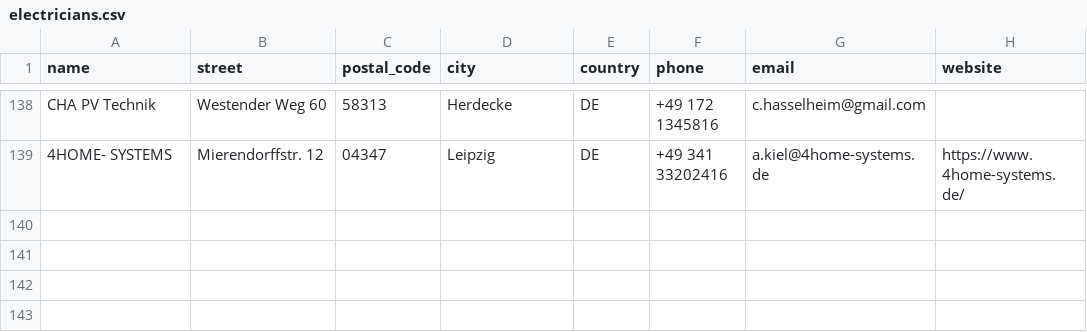
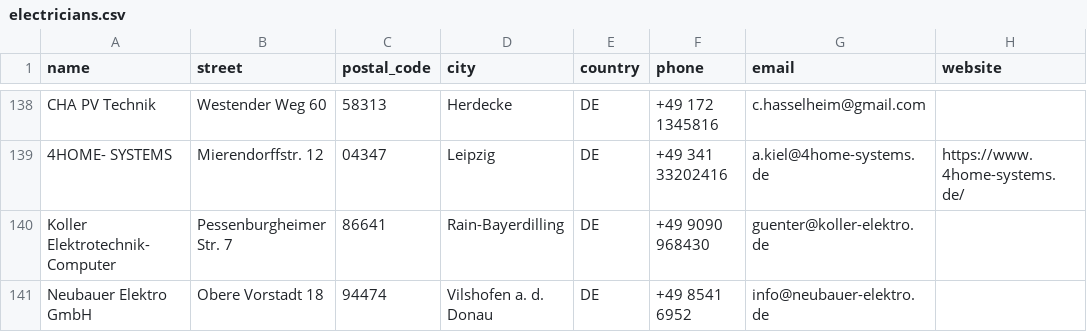
Before and after one commit to Tinkerforge/warp-charger, a CSV file: warp-charger.com/data/electricians.csv, drawn as a sheet; only a part is shown, gaps mark what is left out; the diff names each change by its address in the sheet, - before the commit and + after, or states it on an @@ line.

Commit message:
warp-charger.com: Add electricians

```diff
--- a/warp-charger.com/data/electricians.csv
+++ b/warp-charger.com/data/electricians.csv
+row 140: Koller Elektrotechnik-Computer | Pessenburgheimer Str. 7 | 86641 | Rain-Bayerdilling | DE | +49 9090 968430 | guenter@koller-elektro.de
+row 141: Neubauer Elektro GmbH | Obere Vorstadt 18 | 94474 | Vilshofen a. d. Donau | DE | +49 8541 6952 | info@neubauer-elektro.de
```
Also changed, not shown: 1 other file.
